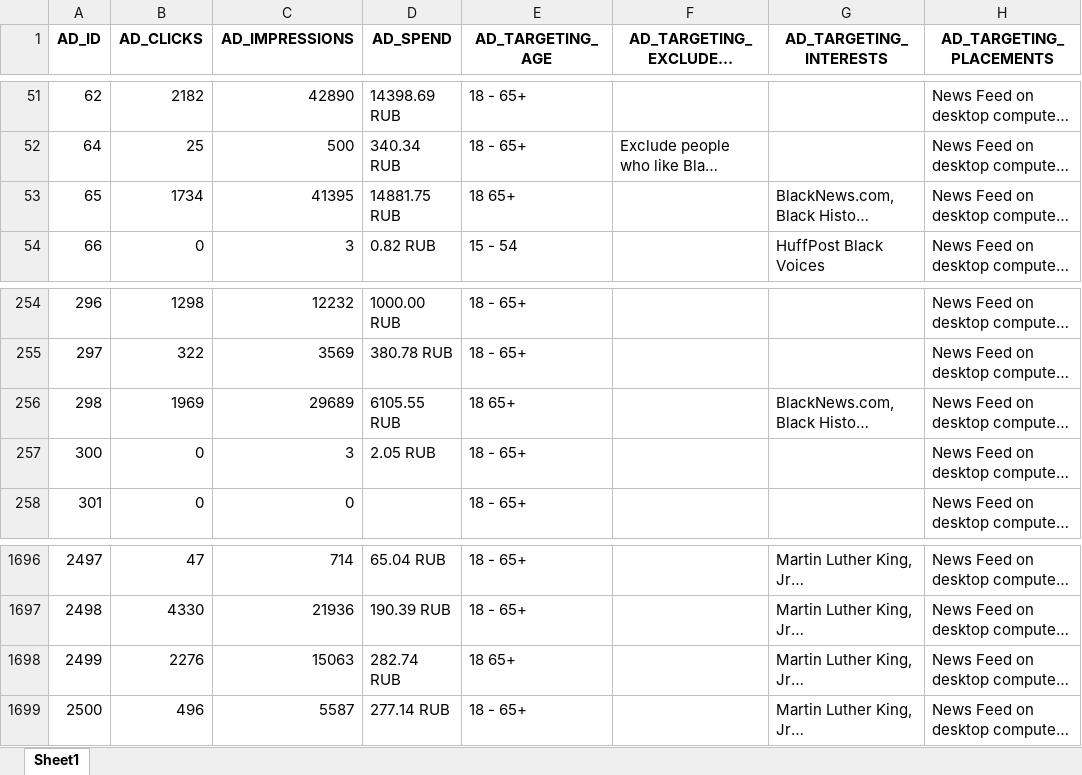
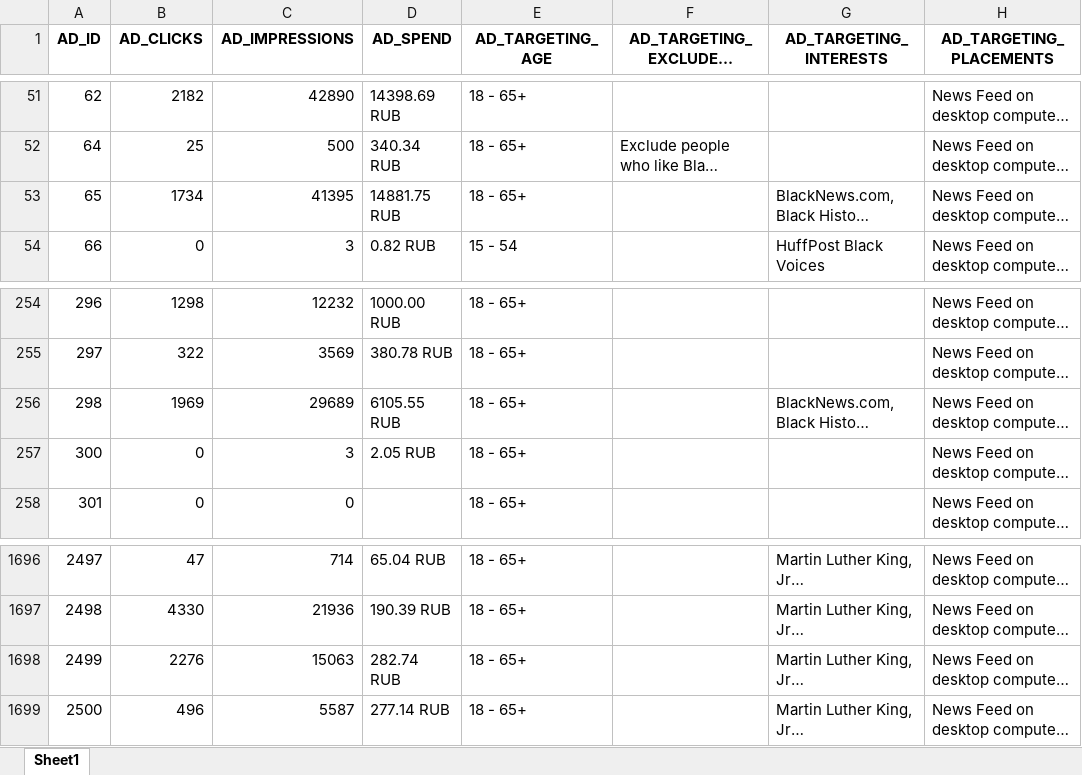
Before and after one commit to walkingCommiter/css_political_ads, an Excel workbook: Cleaning_data.xlsx, sheet Sheet1, drawn as a sheet; only a part is shown, gaps mark what is left out; long unchanged cells end in …; values as stored, in another font and other column widths than the file's, no borders; the diff names each change by its address in the sheet, - before the commit and + after, or states it on an @@ line.

```diff
--- a/Cleaning_data.xlsx (sheet Sheet1)
+++ b/Cleaning_data.xlsx (sheet Sheet1)
-E53 (AD_TARGETING_AGE): 18 65+
+E53 (AD_TARGETING_AGE): 18 - 65+
-E256 (AD_TARGETING_AGE): 18 65+
+E256 (AD_TARGETING_AGE): 18 - 65+
-E1698 (AD_TARGETING_AGE): 18 65+
+E1698 (AD_TARGETING_AGE): 18 - 65+
```
Also changed, not shown: 14 other files.
